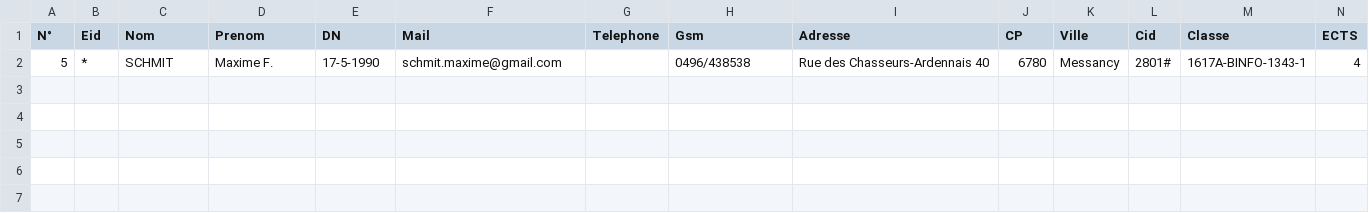
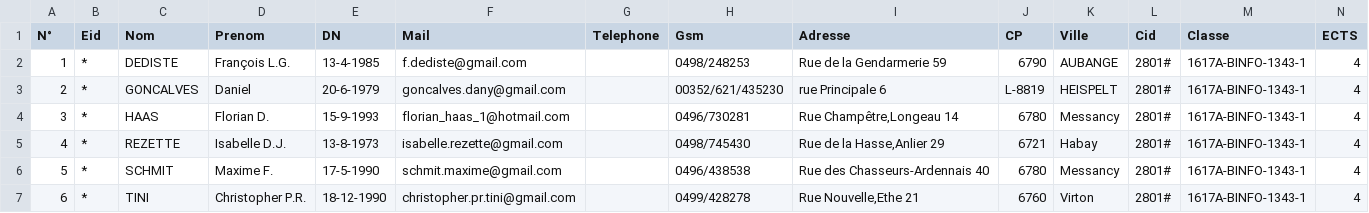
Before and after one commit to iDaniel79/projet_web, a CSV file: ProjetWeb/app/webroot/csv/eleves.csv, drawn as a sheet.

Commit message:
Ajout du champs create lors de l'import

```diff
--- a/ProjetWeb/app/webroot/csv/eleves.csv
+++ b/ProjetWeb/app/webroot/csv/eleves.csv
@@ -1,2 +1,7 @@
 N°;Eid ;Nom ;Prenom ;DN ;Mail ;Telephone ;Gsm ;Adresse ;CP ;Ville ;Cid ;Classe ;ECTS 
+1;* ;DEDISTE ;François L.G. ;13-4-1985 ;f.dediste@gmail.com ;;0498/248253 ;Rue de la Gendarmerie 59 ;6790 ;AUBANGE ;2801# ;1617A-BINFO-1343-1 ;4 
+2;* ;GONCALVES ;Daniel ;20-6-1979 ;goncalves.dany@gmail.com ;;00352/621/435230 ;rue Principale 6 ;L-8819 ;HEISPELT ;2801# ;1617A-BINFO-1343-1 ;4 
+3;* ;HAAS ;Florian D. ;15-9-1993 ;florian_haas_1@hotmail.com ;;0496/730281 ;Rue Champêtre,Longeau 14 ;6780 ;Messancy ;2801# ;1617A-BINFO-1343-1 ;4 
+4;* ;REZETTE ;Isabelle D.J. ;13-8-1973 ;isabelle.rezette@gmail.com ;;0498/745430 ;Rue de la Hasse,Anlier 29 ;6721 ;Habay ;2801# ;1617A-BINFO-1343-1 ;4 
 5;* ;SCHMIT ;Maxime F. ;17-5-1990 ;schmit.maxime@gmail.com ;;0496/438538 ;Rue des Chasseurs-Ardennais 40 ;6780 ;Messancy ;2801# ;1617A-BINFO-1343-1 ;4 
+6;* ;TINI ;Christopher P.R. ;18-12-1990 ;christopher.pr.tini@gmail.com ;;0499/428278 ;Rue Nouvelle,Ethe 21 ;6760 ;Virton ;2801# ;1617A-BINFO-1343-1 ;4 
```
Also changed, not shown: 2 other files.
